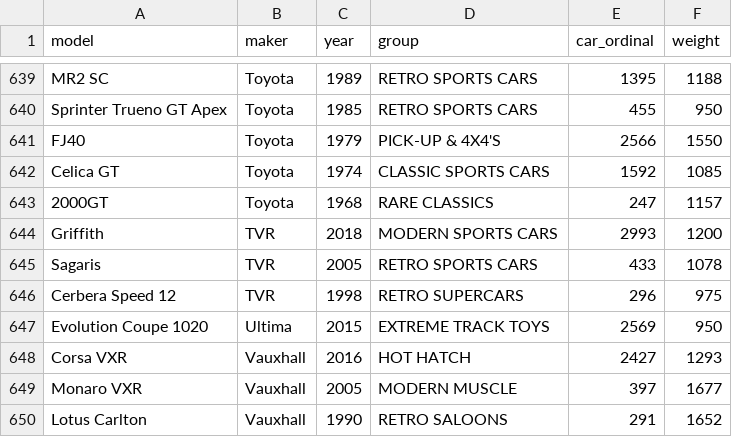
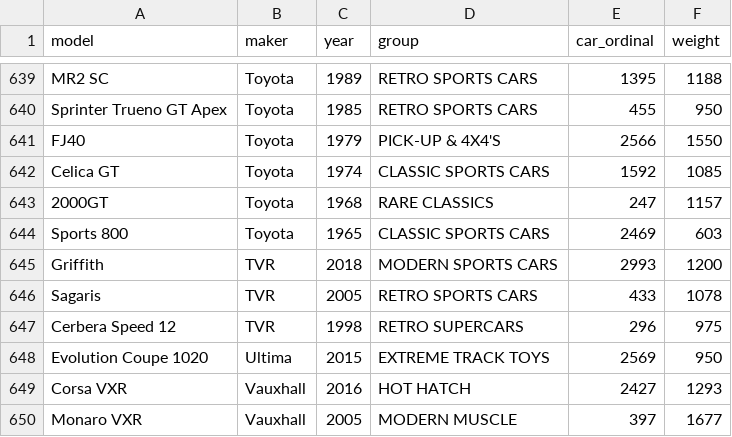
Before and after one commit to theRTB/ForzaGUI, a TSV file: fh5_cars_kudosprime2.tsv, drawn as a sheet; only a part is shown, gaps mark what is left out; the shorter side is filled out with more unchanged rows; the diff names each change by its address in the sheet, - before the commit and + after, or states it on an @@ line.

Commit message:
added Toyota Sports 800

```diff
--- a/fh5_cars_kudosprime2.tsv
+++ b/fh5_cars_kudosprime2.tsv
+row 644: Sports 800 | Toyota | 1965 | CLASSIC SPORTS CARS | 2469 | 603
```
